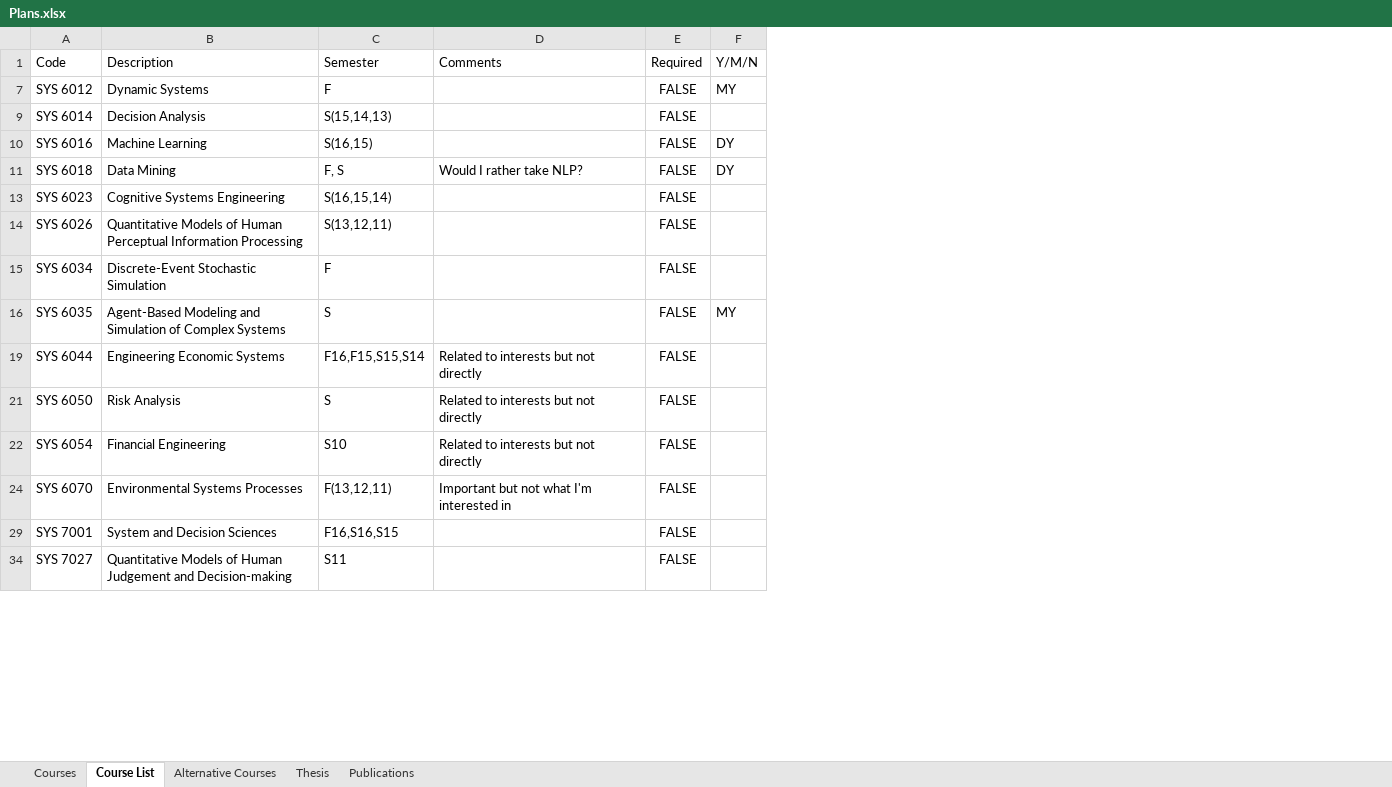
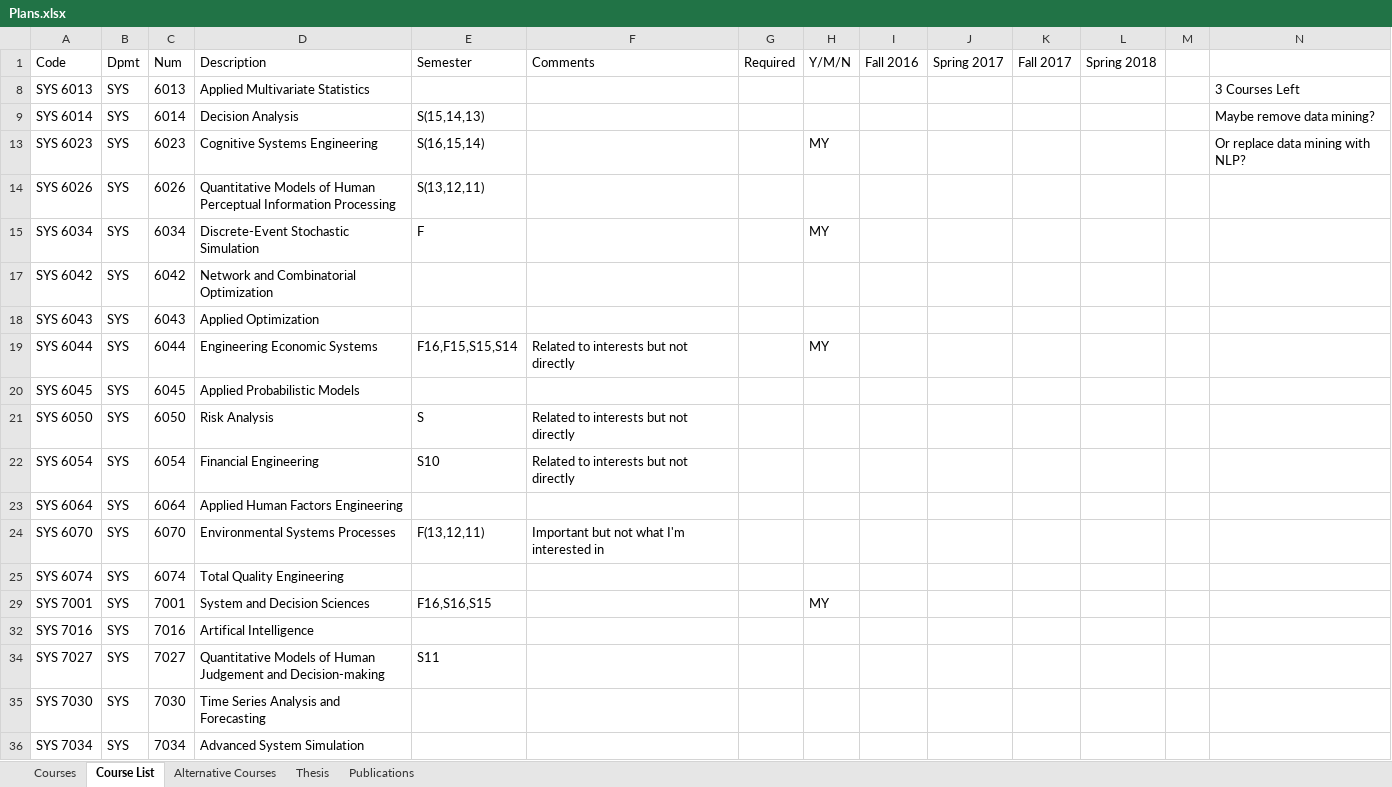
Before and after one commit to mrucker/uva-archive, an Excel workbook: workspace/Plans.xlsx, sheet Course List, drawn as a sheet; only a part is shown; values as stored, in another font and other column widths than the file's, no borders; table styles not drawn; removed rows and columns are numbered as before the commit, all else as after; the diff covers the shown part only; the diff names each change by its address in the sheet, - before the commit and + after, or states it on an @@ line.

Commit message:
Update and work on course plans

```diff
--- a/workspace/Plans.xlsx (sheet Course List)
+++ b/workspace/Plans.xlsx (sheet Course List)
+column B (Dpmt), rows 9-15: all SYS; row 19: SYS; rows 21-22: SYS | SYS; row 24: SYS; row 29: SYS; row 34: SYS
+column C (Num), rows 9-15: 6014 | 6023 | 6026 | 6034; row 19: 6044; rows 21-22: 6050 | 6054; row 24: 6070; row 29: 7001; row 34: 7027
+column I (Fall 2016), empty
+column J (Spring 2017), empty
+column K (Fall 2017), empty
+column L (Spring 2018), empty
+column M, empty
+column N, rows 9-13: Maybe remove data mining? | Or replace data mining with NLP?
-row 7: SYS 6012 | Dynamic Systems | F |  | FALSE | MY
+row 8: SYS 6013 | SYS | 6013 | Applied Multivariate Statistics |  |  |  |  |  |  |  |  |  | 3 Courses Left
-G9 (Required): FALSE
+G9 (Required): (empty)
-row 10: SYS 6016 | Machine Learning | S(16,15) |  | FALSE | DY
-row 11: SYS 6018 | Data Mining | F, S | Would I rather take NLP? | FALSE | DY
-G13:G15 (Required): FALSE
+G13:G15 (Required): (empty)
-H13 (Y/M/N): (empty)
+H13 (Y/M/N): MY
-H15 (Y/M/N): (empty)
+H15 (Y/M/N): MY
-row 16: SYS 6035 | Agent-Based Modeling and Simulation of Complex Systems | S |  | FALSE | MY
+row 17: SYS 6042 | SYS | 6042 | Network and Combinatorial Optimization
+row 18: SYS 6043 | SYS | 6043 | Applied Optimization
-G19 (Required): FALSE
+G19 (Required): (empty)
-H19 (Y/M/N): (empty)
+H19 (Y/M/N): MY
+row 20: SYS 6045 | SYS | 6045 | Applied Probabilistic Models
-G21:G22 (Required): FALSE
+G21:G22 (Required): (empty)
+row 23: SYS 6064 | SYS | 6064 | Applied Human Factors Engineering
-G24 (Required): FALSE
+G24 (Required): (empty)
+row 25: SYS 6074 | SYS | 6074 | Total Quality Engineering
-G29 (Required): FALSE
+G29 (Required): (empty)
-H29 (Y/M/N): (empty)
+H29 (Y/M/N): MY
+row 32: SYS 7016 | SYS | 7016 | Artifical Intelligence
-G34 (Required): FALSE
+G34 (Required): (empty)
+row 35: SYS 7030 | SYS | 7030 | Time Series Analysis and Forecasting
+row 36: SYS 7034 | SYS | 7034 | Advanced System Simulation
```
Also changed, not shown: 10 added rows and 2 edited cells elsewhere in this sheet, sheet Courses, sheet Alternative Courses, formulas that keep their value, hidden cells, updates/Updates.xlsx, 1 other file.
